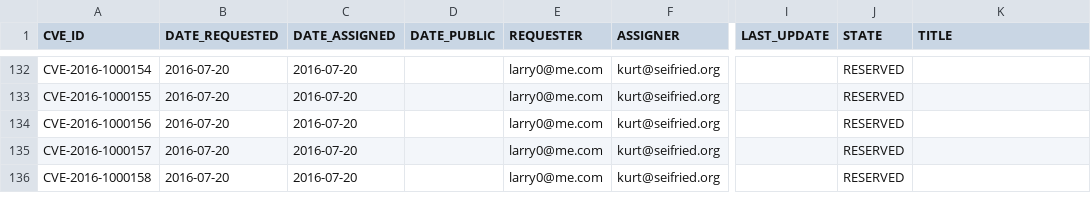
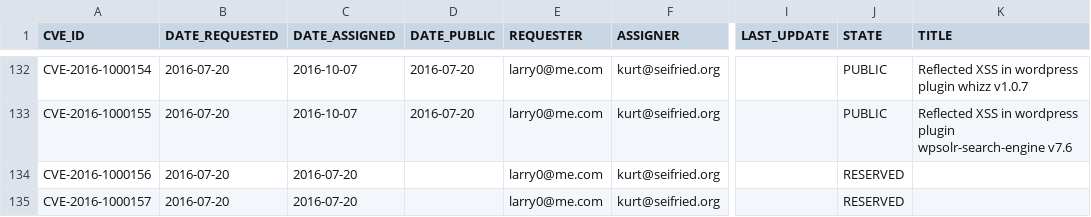
Before and after one commit to daniel-beck/DWF-Database, a CSV file: DWF-Database-2016.csv, drawn as a sheet; only a part is shown, gaps mark what is left out; the shorter side is filled out with more unchanged rows; the diff covers the shown part only; the diff names each change by its address in the sheet, - before the commit and + after, or states it on an @@ line.

Commit message:
Assign CVE IDs for previous DWF IDs.

```diff
--- a/DWF-Database-2016.csv
+++ b/DWF-Database-2016.csv
-C132:C133 (DATE_ASSIGNED): 2016-07-20
+C132:C133 (DATE_ASSIGNED): 2016-10-07
-D132:D133 (DATE_PUBLIC): (empty)
+D132:D133 (DATE_PUBLIC): 2016-07-20
-J132:J133 (STATE): RESERVED
+J132:J133 (STATE): PUBLIC
-K132 (TITLE): (empty)
+K132 (TITLE): Reflected XSS in wordpress plugin whizz v1.0.7
-K133 (TITLE): (empty)
+K133 (TITLE): Reflected XSS in wordpress plugin wpsolr-search-engine v7.6
```
Also changed, not shown: 108 edited cells elsewhere in this file.
